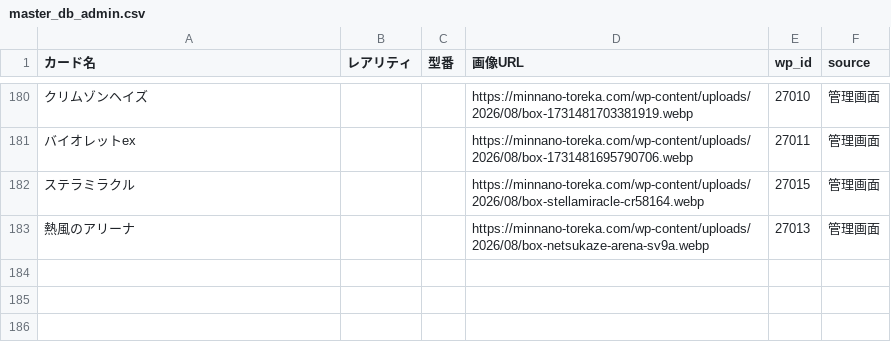
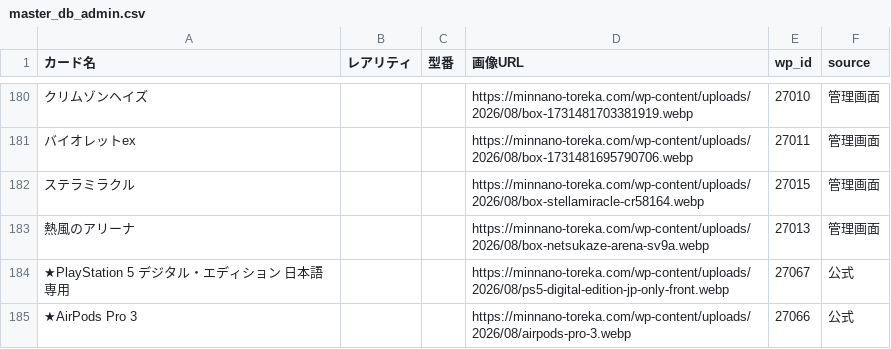
Before and after one commit to Risa0211/oripa-designer, a CSV file: gacha-csv-builder/master_db_admin.csv, drawn as a sheet; only a part is shown, gaps mark what is left out; the diff names each change by its address in the sheet, - before the commit and + after, or states it on an @@ line.

```diff
--- a/gacha-csv-builder/master_db_admin.csv
+++ b/gacha-csv-builder/master_db_admin.csv
+row 184: ★PlayStation 5 デジタル・エディション 日本語専用 |  |  | https://minnano-toreka.com/wp-content/uploads/2026/08/ps5-digital-edition-jp-only-front.webp | 27067 | 公式
+row 185: ★AirPods Pro 3 |  |  | https://minnano-toreka.com/wp-content/uploads/2026/08/airpods-pro-3.webp | 27066 | 公式
```
